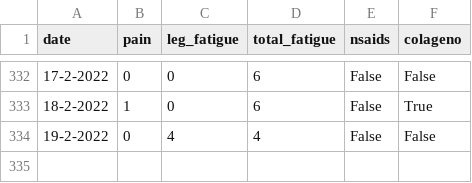
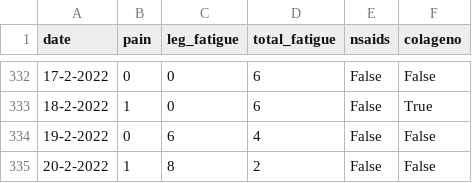
Before and after one commit to cmougan/knee, a CSV file: data/pain.csv, drawn as a sheet; only a part is shown, gaps mark what is left out.

```diff
--- a/data/pain.csv
+++ b/data/pain.csv
@@ -333,2 +333,3 @@ date,pain, leg_fatigue, total_fatigue, nsaids, colageno,
 18-2-2022, 1, 0, 6, False, True
-19-2-2022, 0, 4, 4, False, False
+19-2-2022, 0, 6, 4, False, False
+20-2-2022, 1, 8, 2, False, False
```
Also changed, not shown: data/sport.csv.
